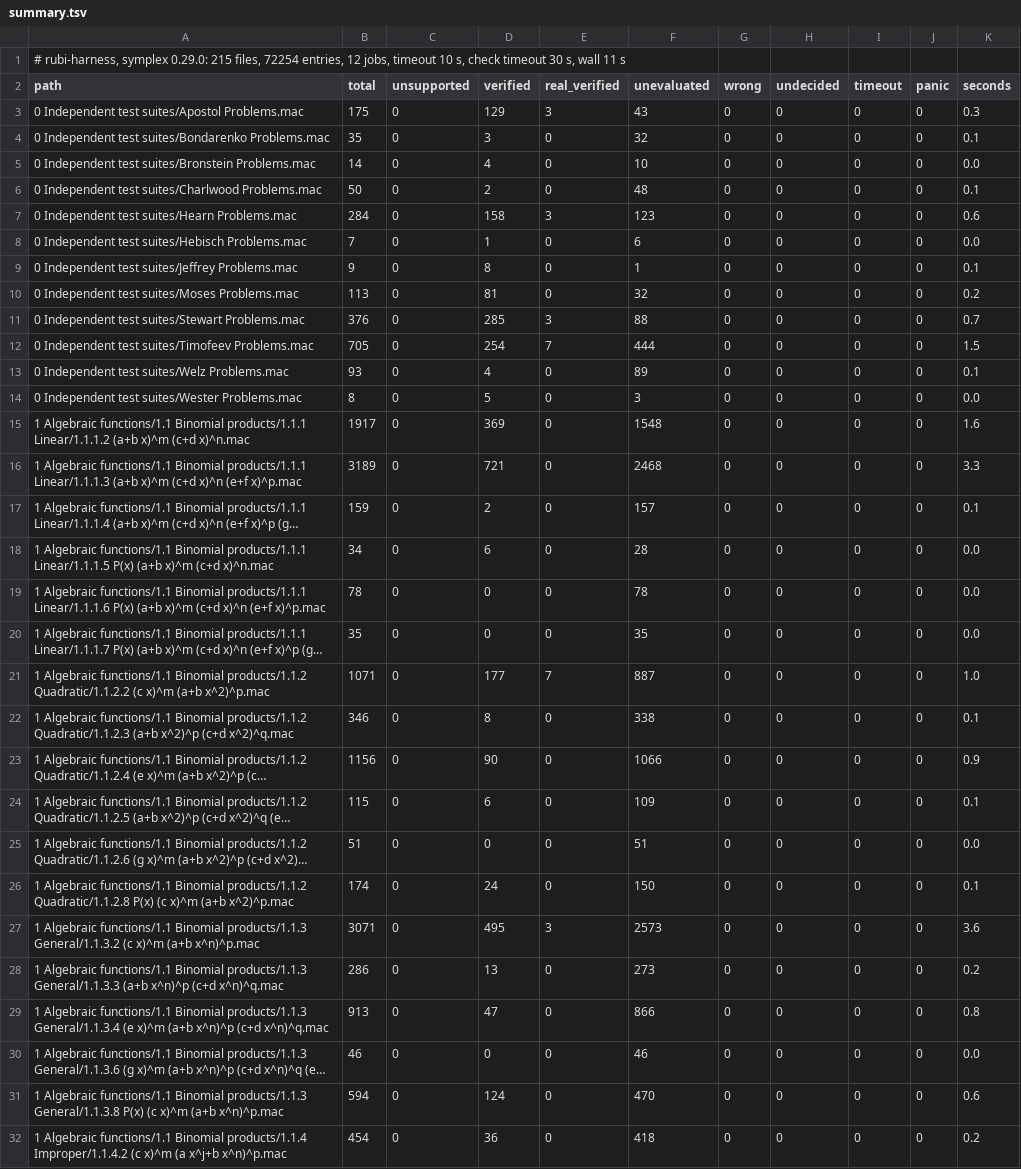
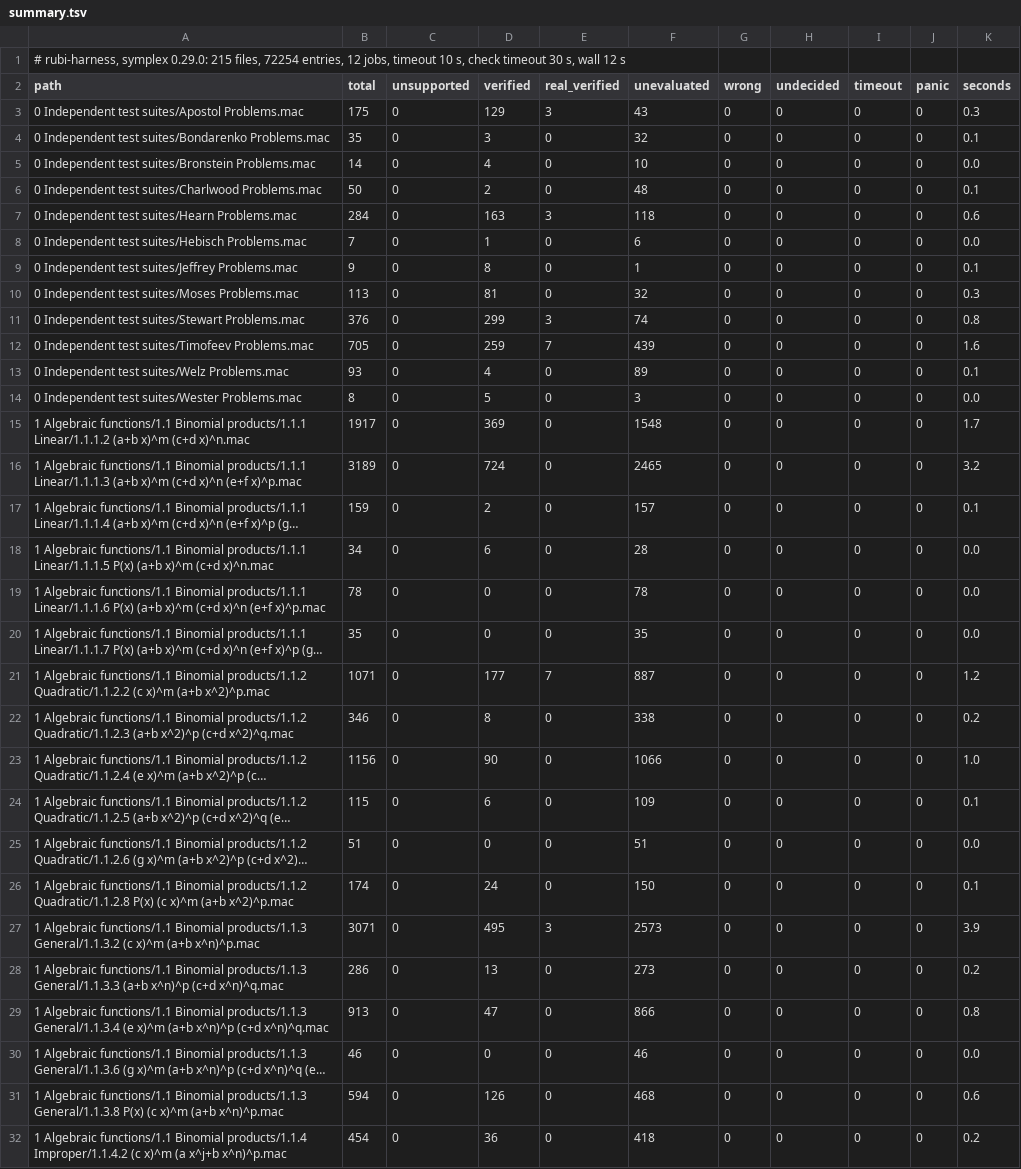
Before and after one commit to cgorski/symplex, a TSV file: rubi-harness/results/summary.tsv, drawn as a sheet; only a part is shown; long unchanged cells end in …; the diff covers the shown part only; the diff names each change by its address in the sheet, - before the commit and + after, or states it on an @@ line.

```diff
--- a/rubi-harness/results/summary.tsv
+++ b/rubi-harness/results/summary.tsv
-A1 (path): …s, wall 11 s
+A1 (path): …s, wall 12 s
-D7 (verified): 158
+D7 (verified): 163
-F7 (unevaluated): 123
+F7 (unevaluated): 118
-K10 (seconds): 0.2
+K10 (seconds): 0.3
-D11 (verified): 285
+D11 (verified): 299
-F11 (unevaluated): 88
+F11 (unevaluated): 74
-K11 (seconds): 0.7
+K11 (seconds): 0.8
-D12 (verified): 254
+D12 (verified): 259
-F12 (unevaluated): 444
+F12 (unevaluated): 439
-K12 (seconds): 1.5
+K12 (seconds): 1.6
-K15 (seconds): 1.6
+K15 (seconds): 1.7
-D16 (verified): 721
+D16 (verified): 724
-F16 (unevaluated): 2468
+F16 (unevaluated): 2465
-K16 (seconds): 3.3
+K16 (seconds): 3.2
-K21 (seconds): 1.0
+K21 (seconds): 1.2
-K22 (seconds): 0.1
+K22 (seconds): 0.2
-K23 (seconds): 0.9
+K23 (seconds): 1.0
-K27 (seconds): 3.6
+K27 (seconds): 3.9
-D31 (verified): 124
+D31 (verified): 126
-F31 (unevaluated): 470
+F31 (unevaluated): 468
```
Also changed, not shown: 98 edited cells elsewhere in this file, rubi-harness/ratchet.tsv, 22 other files.
